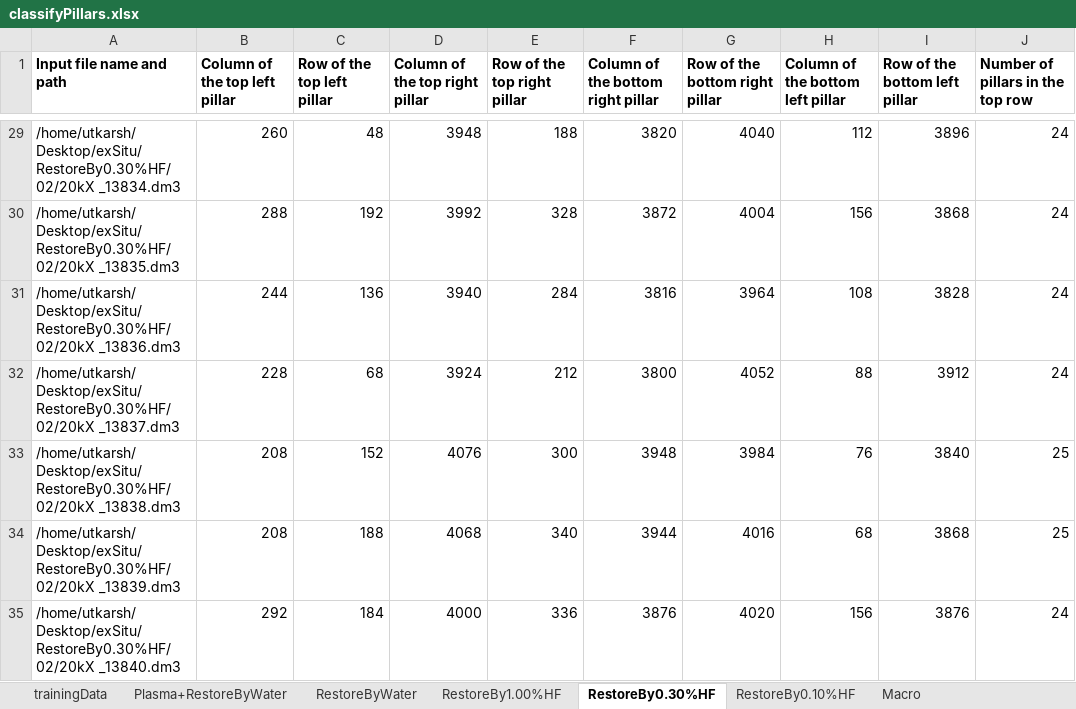
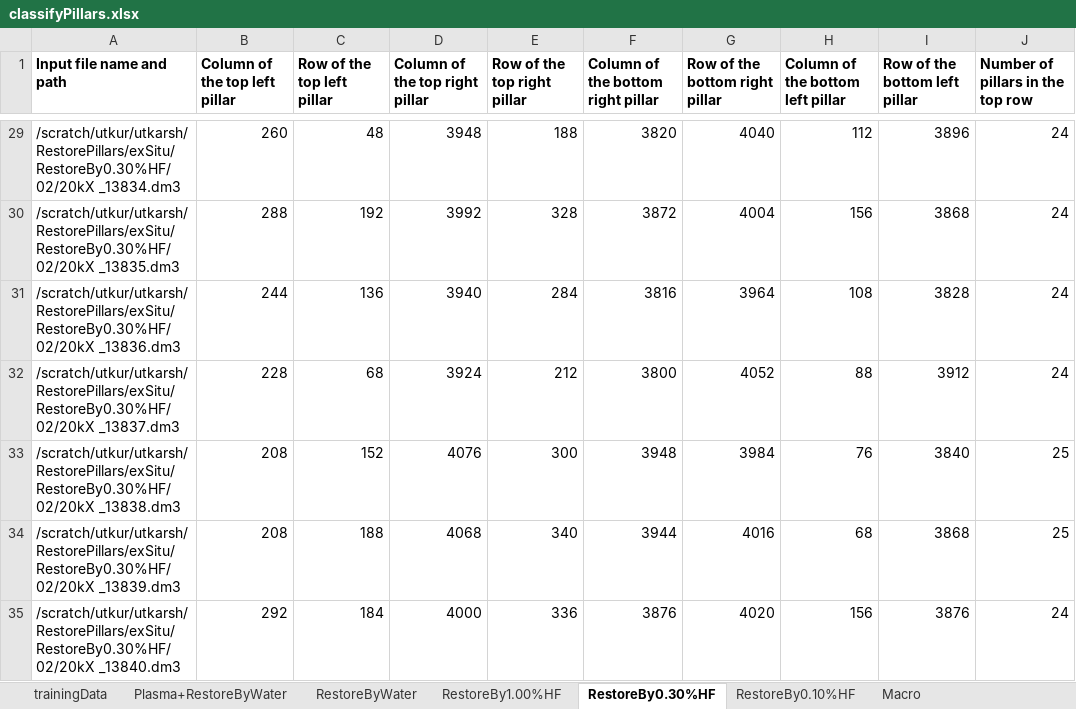
Before and after one commit to uanand/PillarClassification, an Excel workbook: main/classifyPillars.xlsx, sheet RestoreBy0.30%HF, drawn as a sheet; only a part is shown, gaps mark what is left out; values as stored, in another font and other column widths than the file's, no borders; the diff covers the shown part only; the diff names each change by its address in the sheet, - before the commit and + after, or states it on an @@ line.

Commit message:
Change the local path for 0.3% HF to server path.

```diff
--- a/main/classifyPillars.xlsx (sheet RestoreBy0.30%HF)
+++ b/main/classifyPillars.xlsx (sheet RestoreBy0.30%HF)
-A29 (Input file name and path): /home/utkarsh/Desktop/exSitu/RestoreBy0.30%HF/02/20kX _13834.dm3
+A29 (Input file name and path): /scratch/utkur/utkarsh/RestorePillars/exSitu/RestoreBy0.30%HF/02/20kX _13834.dm3
-A30 (Input file name and path): /home/utkarsh/Desktop/exSitu/RestoreBy0.30%HF/02/20kX _13835.dm3
+A30 (Input file name and path): /scratch/utkur/utkarsh/RestorePillars/exSitu/RestoreBy0.30%HF/02/20kX _13835.dm3
-A31 (Input file name and path): /home/utkarsh/Desktop/exSitu/RestoreBy0.30%HF/02/20kX _13836.dm3
+A31 (Input file name and path): /scratch/utkur/utkarsh/RestorePillars/exSitu/RestoreBy0.30%HF/02/20kX _13836.dm3
-A32 (Input file name and path): /home/utkarsh/Desktop/exSitu/RestoreBy0.30%HF/02/20kX _13837.dm3
+A32 (Input file name and path): /scratch/utkur/utkarsh/RestorePillars/exSitu/RestoreBy0.30%HF/02/20kX _13837.dm3
-A33 (Input file name and path): /home/utkarsh/Desktop/exSitu/RestoreBy0.30%HF/02/20kX _13838.dm3
+A33 (Input file name and path): /scratch/utkur/utkarsh/RestorePillars/exSitu/RestoreBy0.30%HF/02/20kX _13838.dm3
-A34 (Input file name and path): /home/utkarsh/Desktop/exSitu/RestoreBy0.30%HF/02/20kX _13839.dm3
+A34 (Input file name and path): /scratch/utkur/utkarsh/RestorePillars/exSitu/RestoreBy0.30%HF/02/20kX _13839.dm3
-A35 (Input file name and path): /home/utkarsh/Desktop/exSitu/RestoreBy0.30%HF/02/20kX _13840.dm3
+A35 (Input file name and path): /scratch/utkur/utkarsh/RestorePillars/exSitu/RestoreBy0.30%HF/02/20kX _13840.dm3
```
Also changed, not shown: 53 edited cells elsewhere in this sheet.
